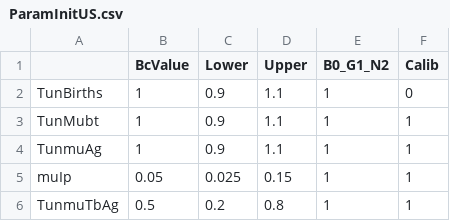
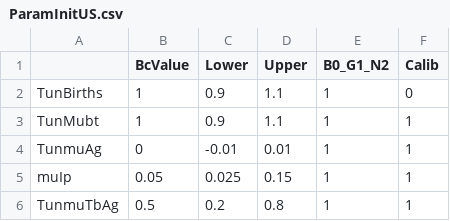
Before and after one commit to PPML/MITUS, a CSV file: inst/extdata/US/ParamInitUS.csv, drawn as a sheet; only a part is shown.

```diff
--- a/inst/extdata/US/ParamInitUS.csv
+++ b/inst/extdata/US/ParamInitUS.csv
@@ -3,3 +3,3 @@ TunBirths,1,0.9,1.1,1,0
 TunMubt,1,0.9,1.1,1,1
-TunmuAg,1,0.9,1.1,1,1
+TunmuAg,0,-0.01,0.01,1,1
 muIp,0.05,0.025,0.15,1,1
```
Also changed, not shown: 2 other files.
